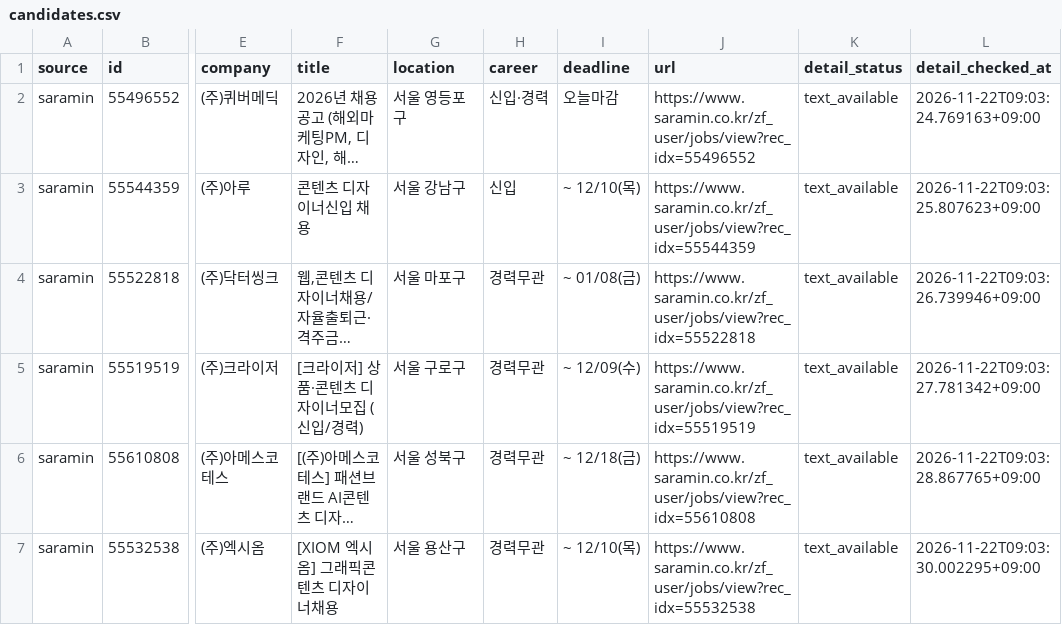
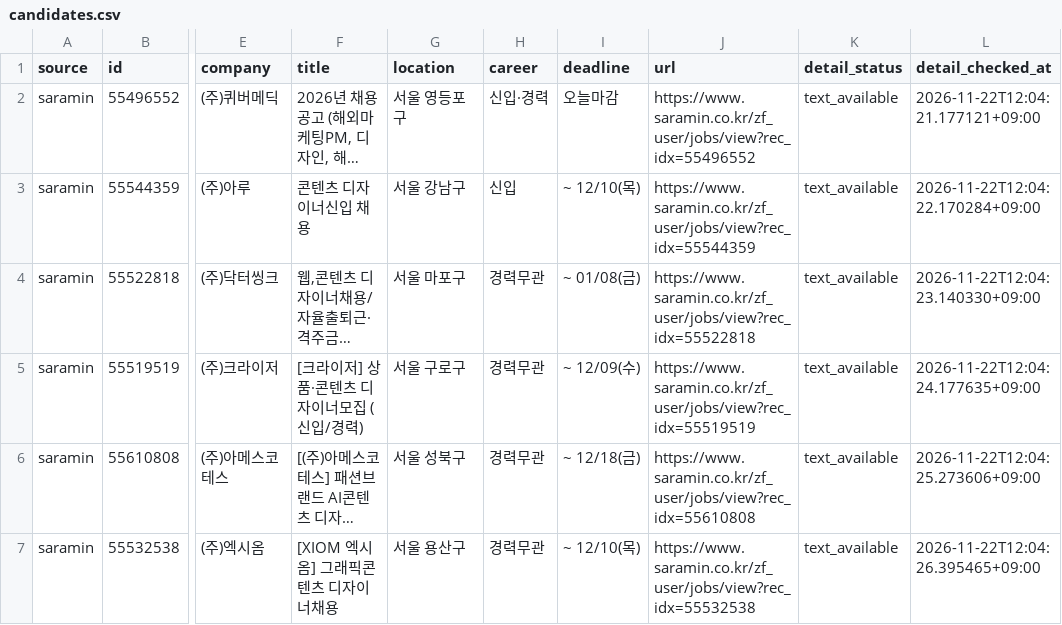
Before and after one commit to misomixmisomi-maker/recruit_crawler, a CSV file: candidates.csv, drawn as a sheet; only a part is shown, gaps mark what is left out; long unchanged cells end in …; the diff covers the shown part only; the diff names each change by its address in the sheet, - before the commit and + after, or states it on an @@ line.

```diff
--- a/candidates.csv
+++ b/candidates.csv
-L2 (detail_checked_at): 2026-11-22T09:03:24.769163+09:00
+L2 (detail_checked_at): 2026-11-22T12:04:21.177121+09:00
-L3 (detail_checked_at): 2026-11-22T09:03:25.807623+09:00
+L3 (detail_checked_at): 2026-11-22T12:04:22.170284+09:00
-L4 (detail_checked_at): 2026-11-22T09:03:26.739946+09:00
+L4 (detail_checked_at): 2026-11-22T12:04:23.140330+09:00
-L5 (detail_checked_at): 2026-11-22T09:03:27.781342+09:00
+L5 (detail_checked_at): 2026-11-22T12:04:24.177635+09:00
-L6 (detail_checked_at): 2026-11-22T09:03:28.867765+09:00
+L6 (detail_checked_at): 2026-11-22T12:04:25.273606+09:00
-L7 (detail_checked_at): 2026-11-22T09:03:30.002295+09:00
+L7 (detail_checked_at): 2026-11-22T12:04:26.395465+09:00
```
Also changed, not shown: 1 added row, 3 removed rows, 1 moved row and 12 edited cells elsewhere in this file, 3 other files.
